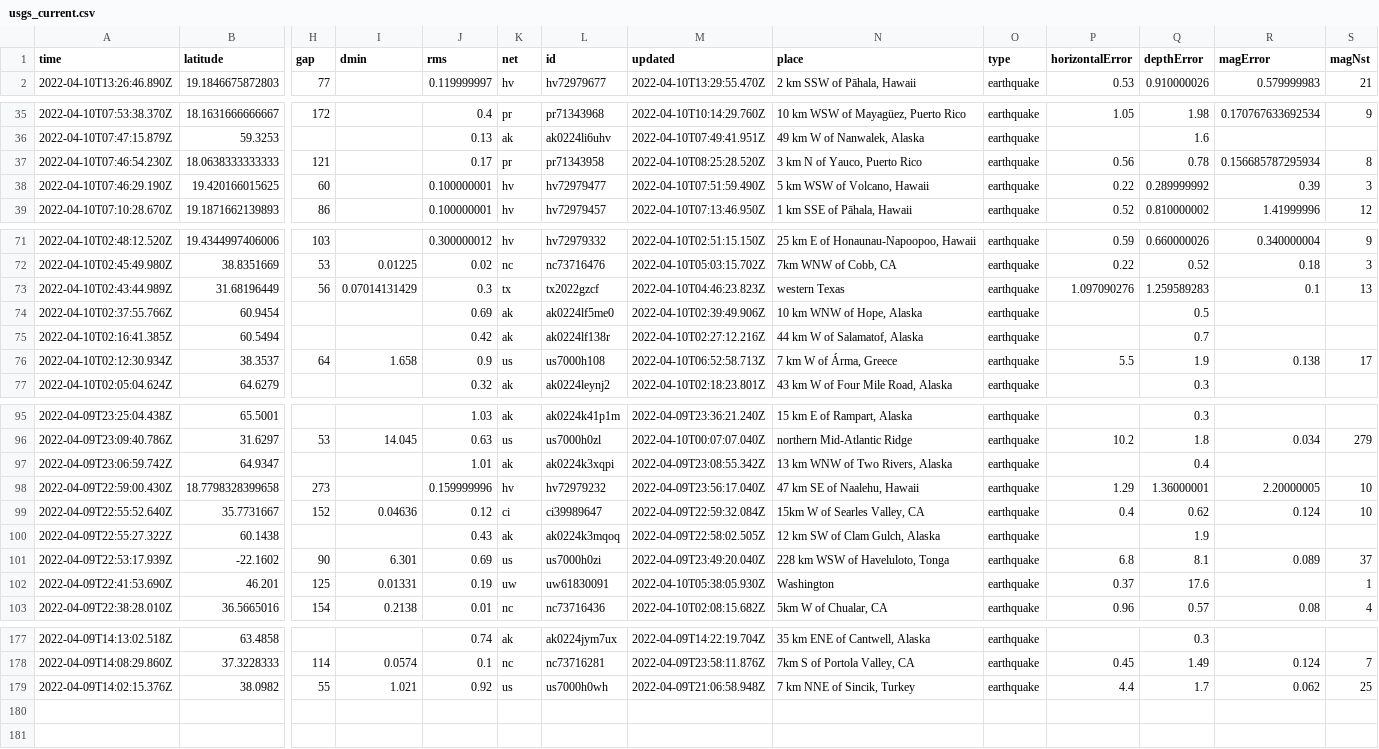
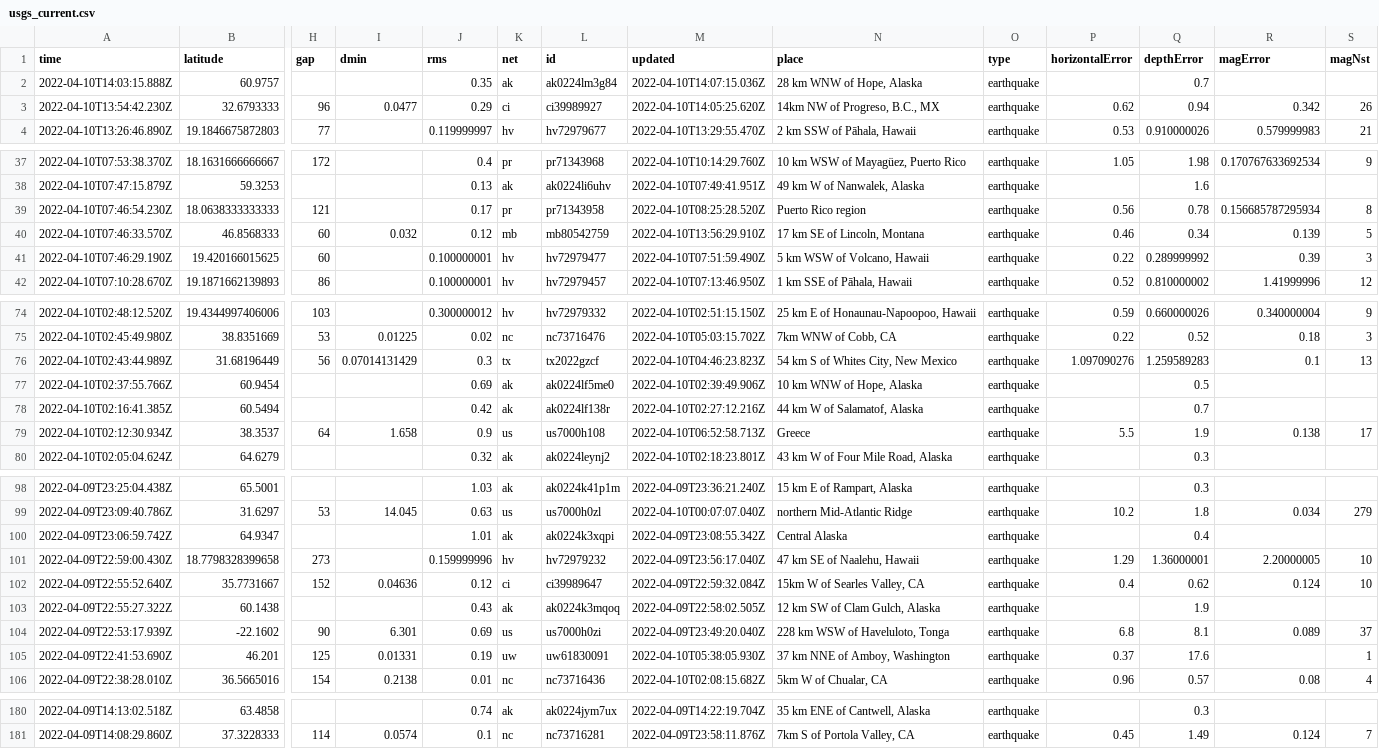
Before and after one commit to cveltri/my-data-robot, a CSV file: usgs_current.csv, drawn as a sheet; only a part is shown, gaps mark what is left out; removed rows and columns are numbered as before the commit, all else as after; rows hold the shown columns only; the diff covers the shown part only; the diff names each change by its address in the sheet, - before the commit and + after, or states it on an @@ line.

```diff
--- a/usgs_current.csv
+++ b/usgs_current.csv
+row 2: 2022-04-10T14:03:15.888Z | 60.9757 |  |  | 0.35 | ak | ak0224lm3g84 | 2022-04-10T14:07:15.036Z | 28 km WNW of Hope, Alaska | earthquake |  | 0.7
+row 3: 2022-04-10T13:54:42.230Z | 32.6793333 | 96 | 0.0477 | 0.29 | ci | ci39989927 | 2022-04-10T14:05:25.620Z | 14km NW of Progreso, B.C., MX | earthquake | 0.62 | 0.94 | 0.342 | 26
-N39 (place): 3 km N of Yauco, Puerto Rico
+N39 (place): Puerto Rico region
+row 40: 2022-04-10T07:46:33.570Z | 46.8568333 | 60 | 0.032 | 0.12 | mb | mb80542759 | 2022-04-10T13:56:29.910Z | 17 km SE of Lincoln, Montana | earthquake | 0.46 | 0.34 | 0.139 | 5
-N76 (place): western Texas
+N76 (place): 54 km S of Whites City, New Mexico
-N79 (place): 7 km W of Árma, Greece
+N79 (place): Greece
-N100 (place): 13 km WNW of Two Rivers, Alaska
+N100 (place): Central Alaska
-N105 (place): Washington
+N105 (place): 37 km NNE of Amboy, Washington
-row 179: 2022-04-09T14:02:15.376Z | 38.0982 | 55 | 1.021 | 0.92 | us | us7000h0wh | 2022-04-09T21:06:58.948Z | 7 km NNE of Sincik, Turkey | earthquake | 4.4 | 1.7 | 0.062 | 25
```
Also changed, not shown: 2 edited cells elsewhere in this file.
